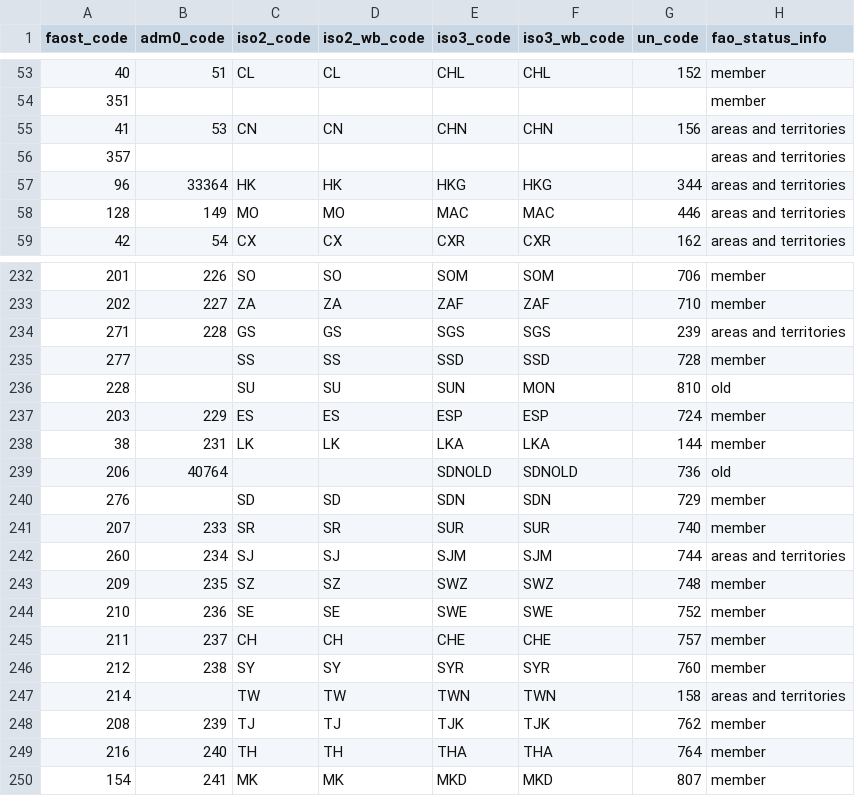
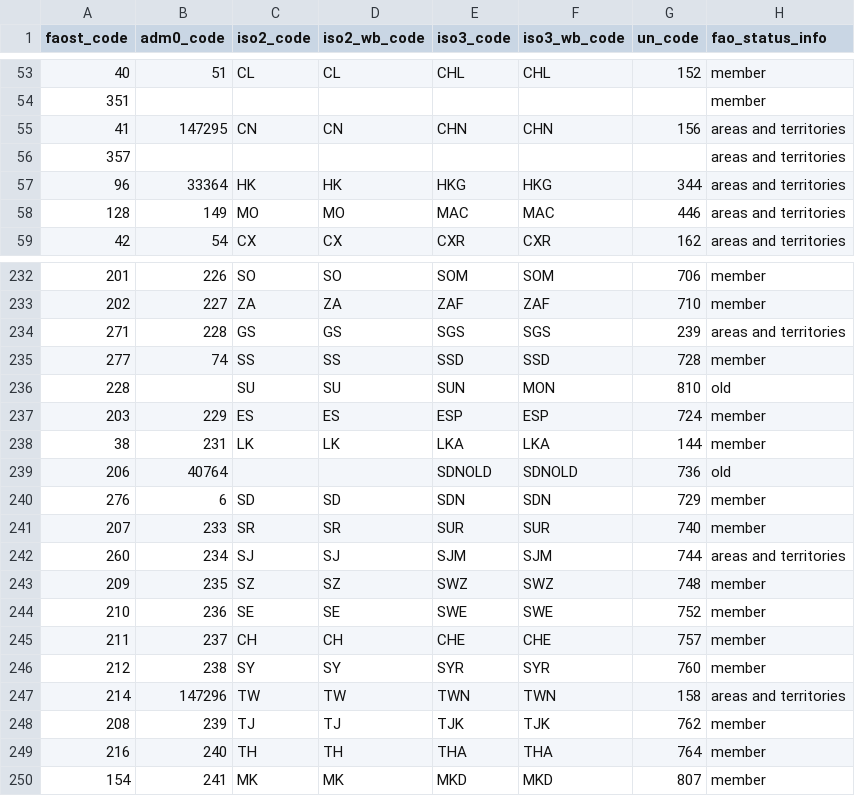
Before and after one commit to paulrougieux/biotrade, a CSV file: biotrade/config_data/faostat_country_groups.csv, drawn as a sheet; only a part is shown, gaps mark what is left out; the diff names each change by its address in the sheet, - before the commit and + after, or states it on an @@ line.

Commit message:
updated adm0 codes

```diff
--- a/biotrade/config_data/faostat_country_groups.csv
+++ b/biotrade/config_data/faostat_country_groups.csv
-B55 (adm0_code): 53
+B55 (adm0_code): 147295
-B235 (adm0_code): (empty)
+B235 (adm0_code): 74
-B240 (adm0_code): (empty)
+B240 (adm0_code): 6
-B247 (adm0_code): (empty)
+B247 (adm0_code): 147296
```
